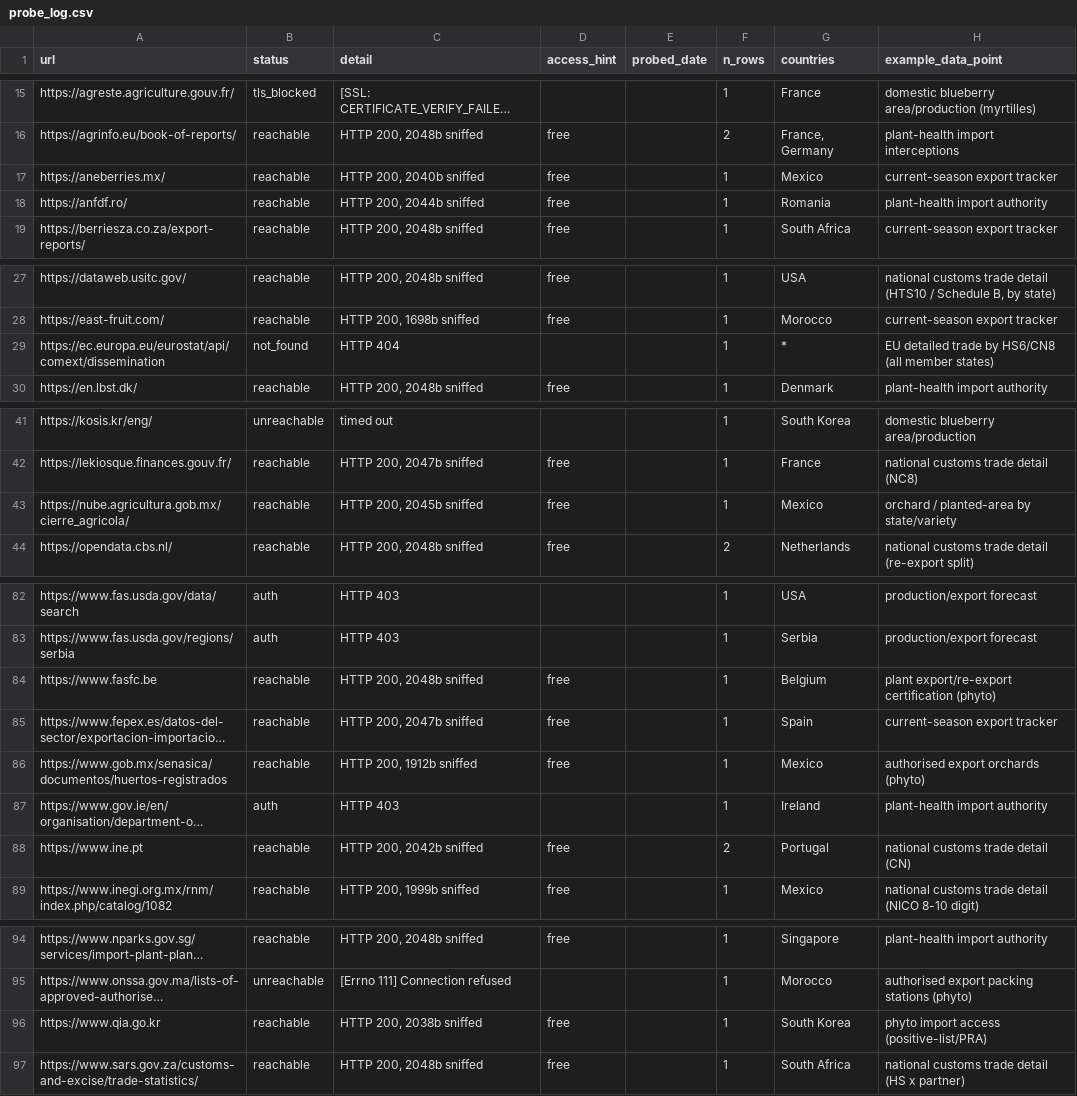
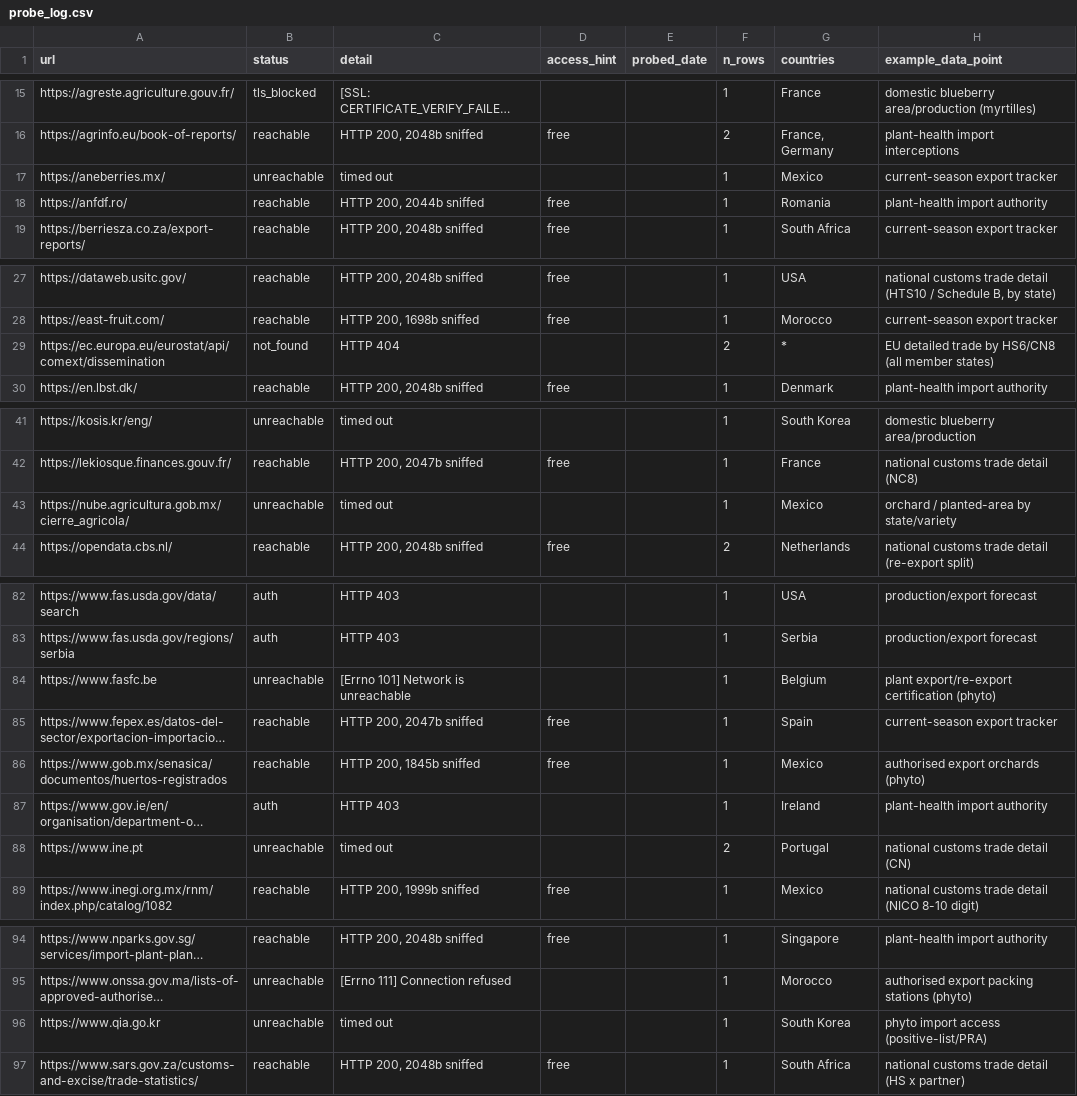
Before and after one commit to Hwesto/web_scraper, a CSV file: data/atlas/probe_log.csv, drawn as a sheet; only a part is shown, gaps mark what is left out; long unchanged cells end in …; the diff names each change by its address in the sheet, - before the commit and + after, or states it on an @@ line.

```diff
--- a/data/atlas/probe_log.csv
+++ b/data/atlas/probe_log.csv
-B17 (status): reachable
+B17 (status): unreachable
-C17 (detail): HTTP 200, 2040b sniffed
+C17 (detail): timed out
-D17 (access_hint): free
+D17 (access_hint): (empty)
-F29 (n_rows): 1
+F29 (n_rows): 2
-B43 (status): reachable
+B43 (status): unreachable
-C43 (detail): HTTP 200, 2045b sniffed
+C43 (detail): timed out
-D43 (access_hint): free
+D43 (access_hint): (empty)
-B84 (status): reachable
+B84 (status): unreachable
-C84 (detail): HTTP 200, 2048b sniffed
+C84 (detail): [Errno 101] Network is unreachable
-D84 (access_hint): free
+D84 (access_hint): (empty)
-C86 (detail): HTTP 200, 1912b sniffed
+C86 (detail): HTTP 200, 1845b sniffed
-B88 (status): reachable
+B88 (status): unreachable
-C88 (detail): HTTP 200, 2042b sniffed
+C88 (detail): timed out
-D88 (access_hint): free
+D88 (access_hint): (empty)
-B96 (status): reachable
+B96 (status): unreachable
-C96 (detail): HTTP 200, 2038b sniffed
+C96 (detail): timed out
-D96 (access_hint): free
+D96 (access_hint): (empty)
```
Also changed, not shown: data/atlas/comtrade_global_ranking.csv, 1 other file.
